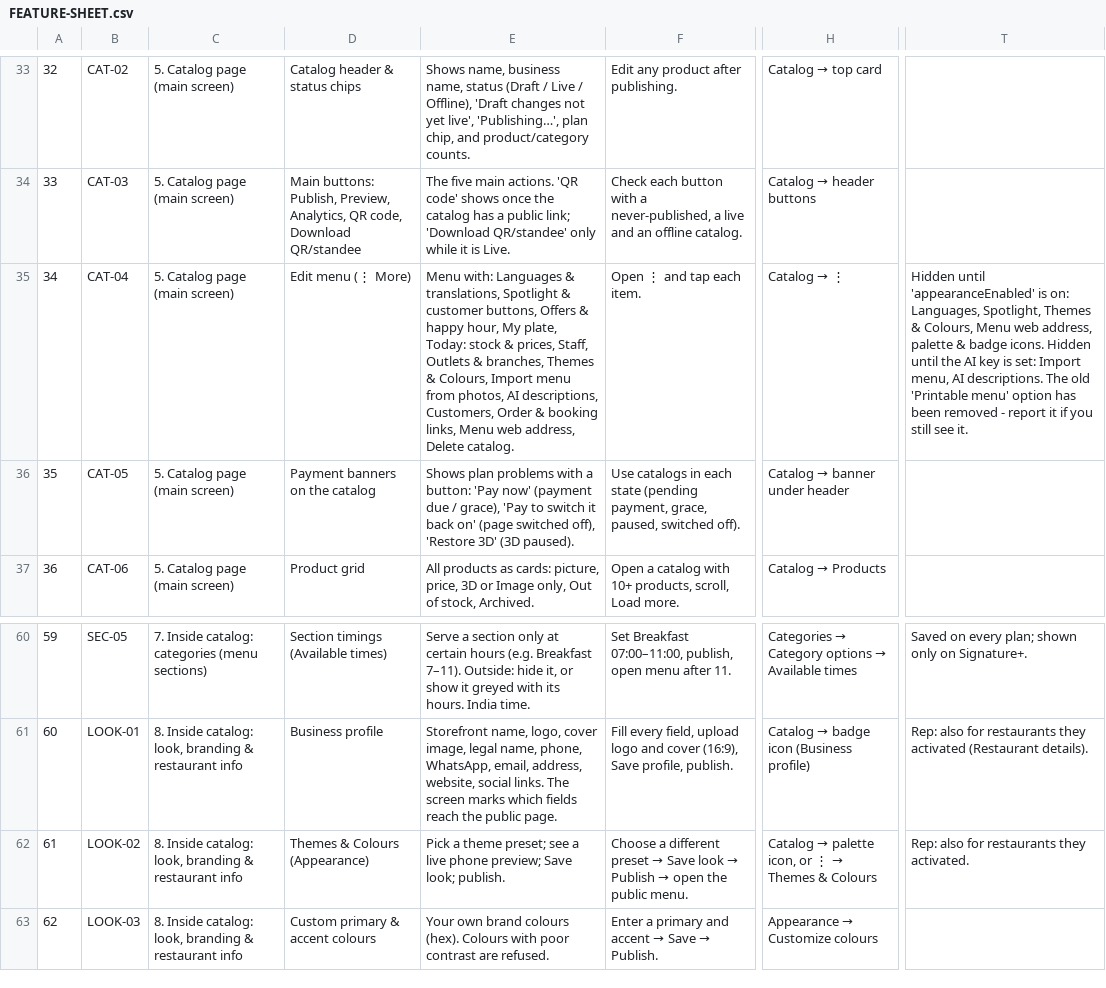
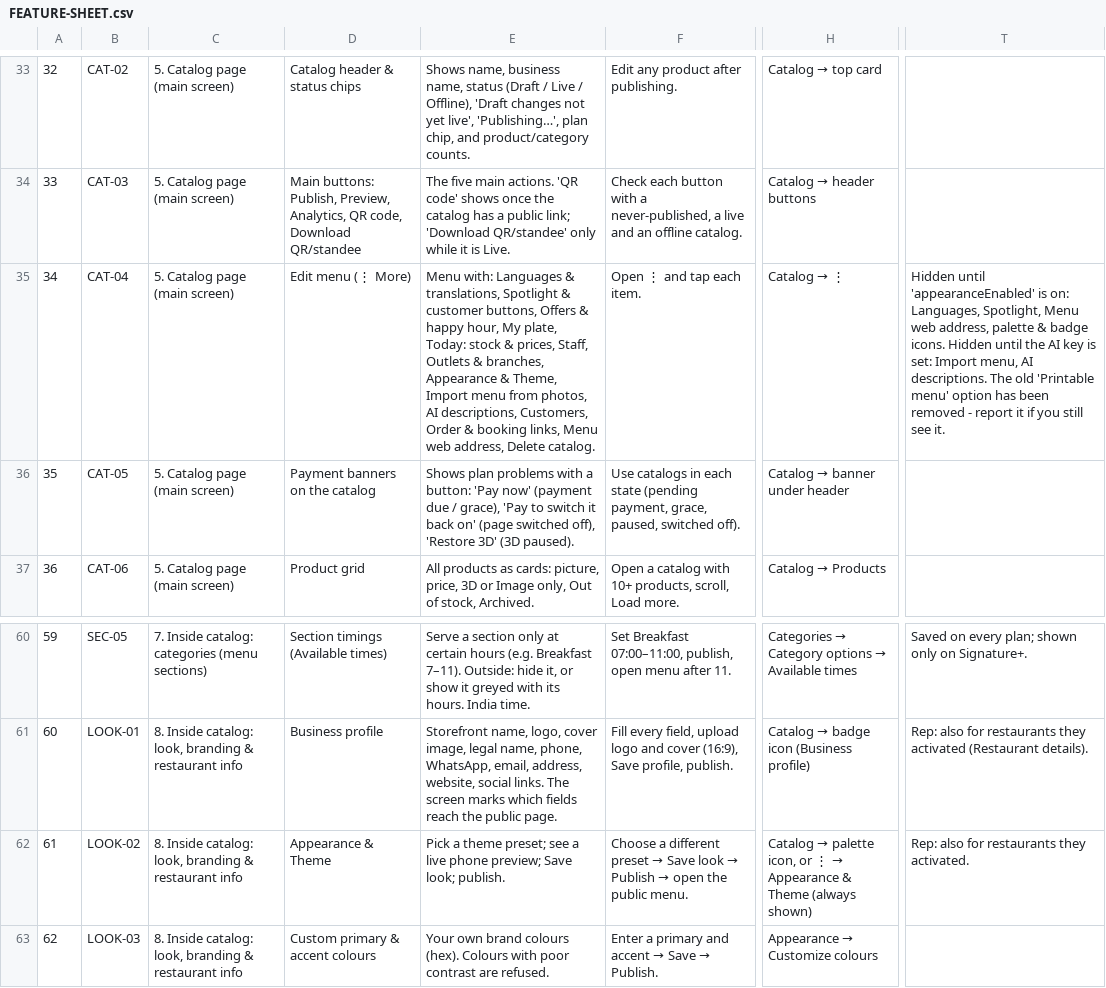
Before and after one commit to vrworld-exp/recapture, a CSV file: docs/feature-sheet/FEATURE-SHEET.csv, drawn as a sheet; only a part is shown, gaps mark what is left out; the diff names each change by its address in the sheet, - before the commit and + after, or states it on an @@ line.

```diff
--- a/docs/feature-sheet/FEATURE-SHEET.csv
+++ b/docs/feature-sheet/FEATURE-SHEET.csv
-E35: …& branches, Themes & Colours, Import menu…
+E35: …& branches, Appearance & Theme, Import menu…
-T35: …Languages, Spotlight, Themes & Colours, Menu web…
+T35: …Languages, Spotlight, Menu web…
-D62: Themes & Colours (Appearance)
+D62: Appearance & Theme
@@ H62: …⋮ → Themes & Colours → …⋮ → Appearance & Theme (always shown) @@
```
Also changed, not shown: 5 other files.
